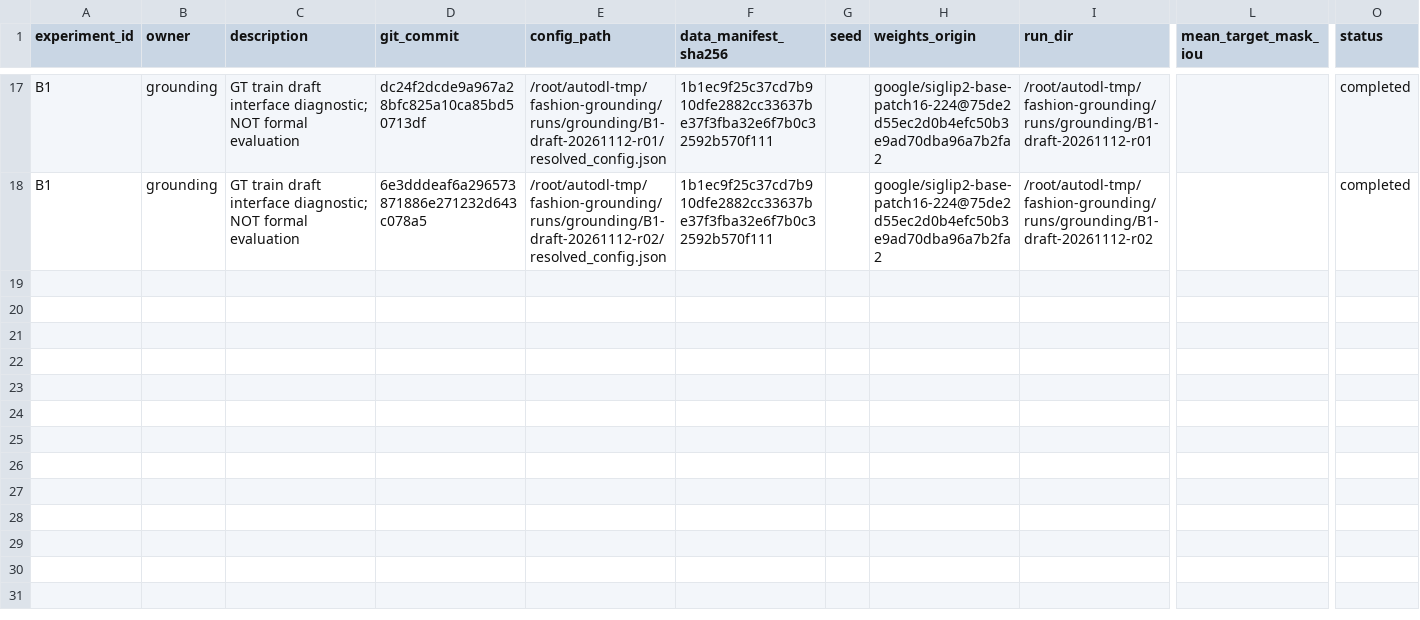
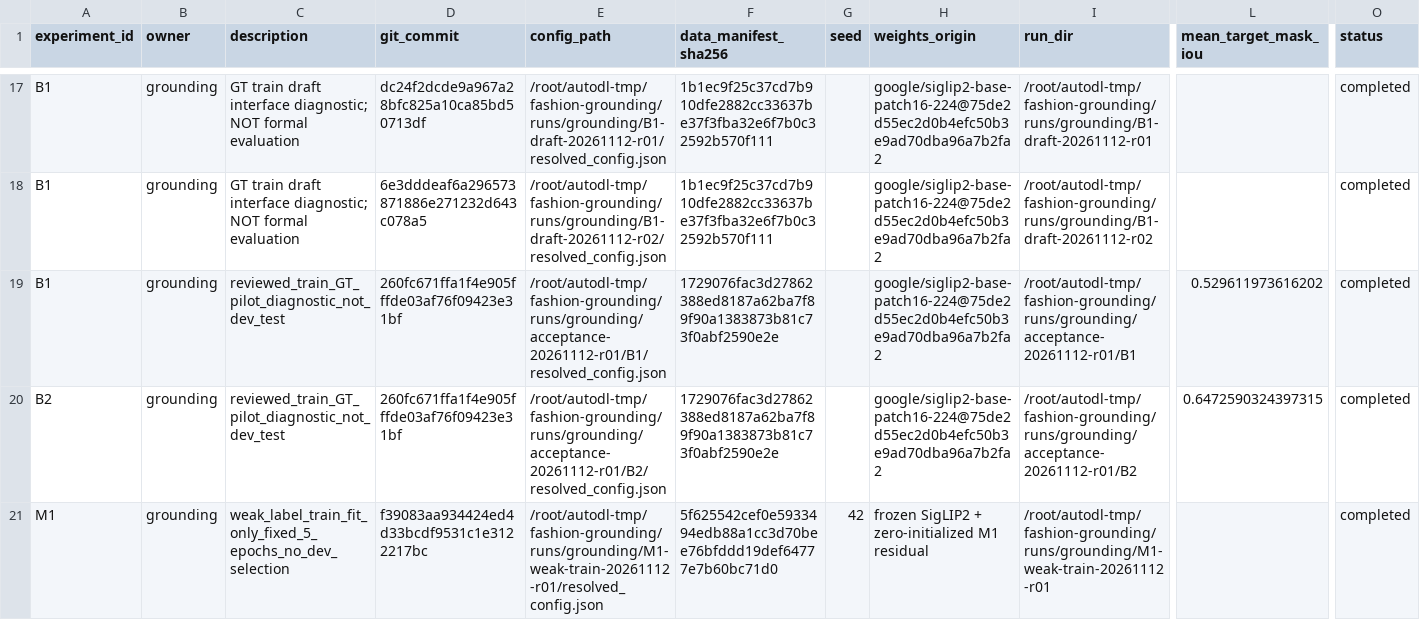
Before and after one commit to rickyliuchunyu/comp4471-fashion-grounding, a CSV file: experiments/registry.csv, drawn as a sheet; only a part is shown, gaps mark what is left out; rows hold the shown columns only; the diff names each change by its address in the sheet, - before the commit and + after, or states it on an @@ line.

Commit message:
Record independent data acceptance, reviewed baselines and M1 weak trial

```diff
--- a/experiments/registry.csv
+++ b/experiments/registry.csv
+row 19: B1 | grounding | reviewed_train_GT_pilot_diagnostic_not_dev_test | 260fc671ffa1f4e905fffde03af76f09423e31bf | /root/autodl-tmp/fashion-grounding/runs/grounding/acceptance-20261112-r01/B1/resolved_config.json | 1729076fac3d27862388ed8187a62ba7f89f90a1383873b81c73f0abf2590e2e |  | google/siglip2-base-patch16-224@75de2d55ec2d0b4efc50b3e9ad70dba96a7b2fa2 | /root/autodl-tmp/fashion-grounding/runs/grounding/acceptance-20261112-r01/B1 | 0.529611973616202 | completed
+row 20: B2 | grounding | reviewed_train_GT_pilot_diagnostic_not_dev_test | 260fc671ffa1f4e905fffde03af76f09423e31bf | /root/autodl-tmp/fashion-grounding/runs/grounding/acceptance-20261112-r01/B2/resolved_config.json | 1729076fac3d27862388ed8187a62ba7f89f90a1383873b81c73f0abf2590e2e |  | google/siglip2-base-patch16-224@75de2d55ec2d0b4efc50b3e9ad70dba96a7b2fa2 | /root/autodl-tmp/fashion-grounding/runs/grounding/acceptance-20261112-r01/B2 | 0.6472590324397315 | completed
+row 21: M1 | grounding | weak_label_train_fit_only_fixed_5_epochs_no_dev_selection | f39083aa934424ed4d33bcdf9531c1e3122217bc | /root/autodl-tmp/fashion-grounding/runs/grounding/M1-weak-train-20261112-r01/resolved_config.json | 5f625542cef0e5933494edb88a1cc3d70bee76bfddd19def64777e7b60bc71d0 | 42 | frozen SigLIP2 + zero-initialized M1 residual | /root/autodl-tmp/fashion-grounding/runs/grounding/M1-weak-train-20261112-r01 |  | completed
```
Also changed, not shown: 6 other files.
